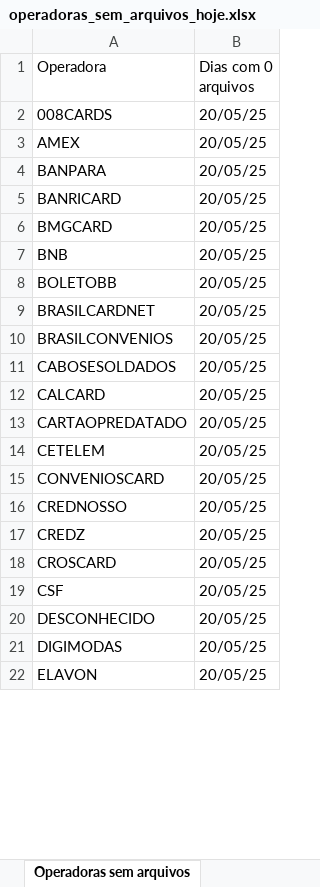
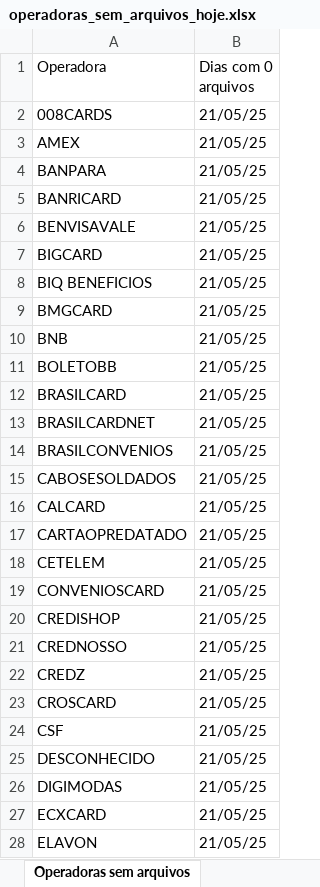
Before and after one commit to Alcir2012/Automation, an Excel workbook: operadoras_sem_arquivos_hoje.xlsx, sheet Operadoras sem arquivos, drawn as a sheet; only a part is shown; values as stored, in another font and other column widths than the file's, no borders; addresses are those after the commit; the diff covers the shown part only; the diff names each change by its address in the sheet, - before the commit and + after, or states it on an @@ line.

```diff
--- a/operadoras_sem_arquivos_hoje.xlsx (sheet Operadoras sem arquivos)
+++ b/operadoras_sem_arquivos_hoje.xlsx (sheet Operadoras sem arquivos)
-B2:B5 (Dias com 0 arquivos): 20/05/25
+B2:B5 (Dias com 0 arquivos): 21/05/25
+row 6: BENVISAVALE | 21/05/25
+row 7: BIGCARD | 21/05/25
+row 8: BIQ BENEFICIOS | 21/05/25
-B9:B11 (Dias com 0 arquivos): 20/05/25
+B9:B11 (Dias com 0 arquivos): 21/05/25
+row 12: BRASILCARD | 21/05/25
-B13:B19 (Dias com 0 arquivos): 20/05/25
+B13:B19 (Dias com 0 arquivos): 21/05/25
+row 20: CREDISHOP | 21/05/25
-B21:B26 (Dias com 0 arquivos): 20/05/25
+B21:B26 (Dias com 0 arquivos): 21/05/25
+row 27: ECXCARD | 21/05/25
-B28 (Dias com 0 arquivos): 20/05/25
+B28 (Dias com 0 arquivos): 21/05/25
```
Also changed, not shown: 20 added rows, 1 removed row and 37 edited cells elsewhere in this sheet, media_arquivos_operadoras.xlsx, operadoras_historico.xlsx, 2 other files.
